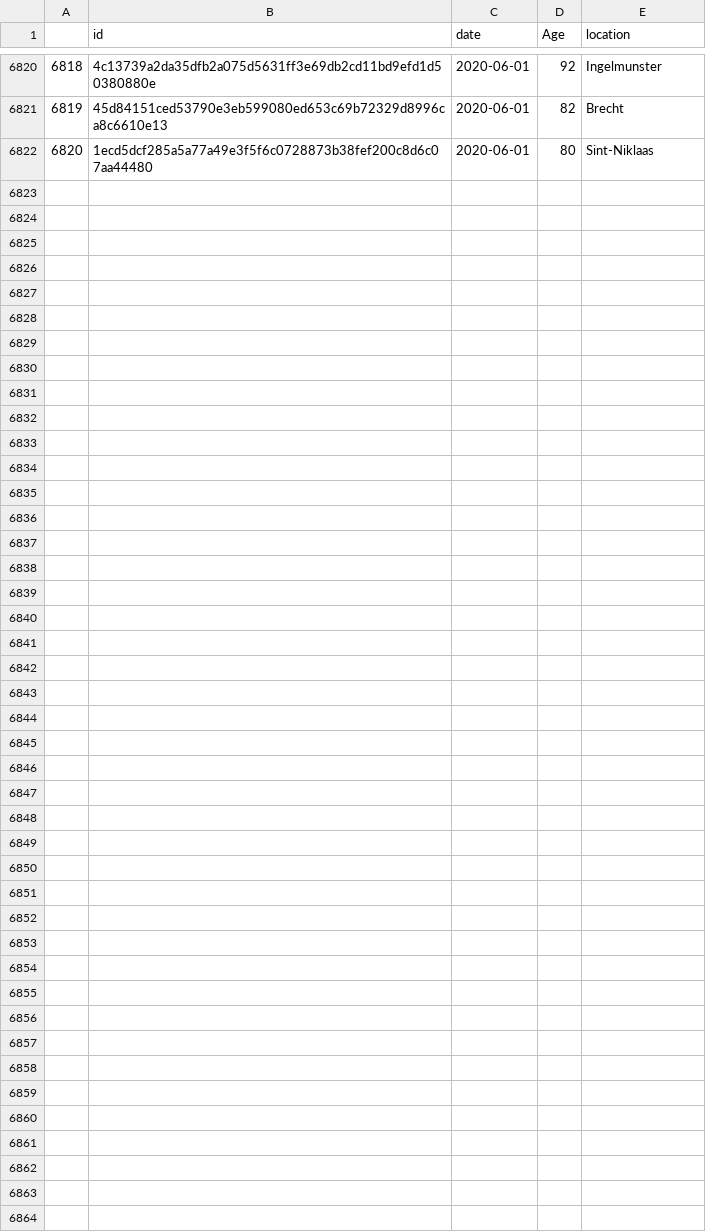
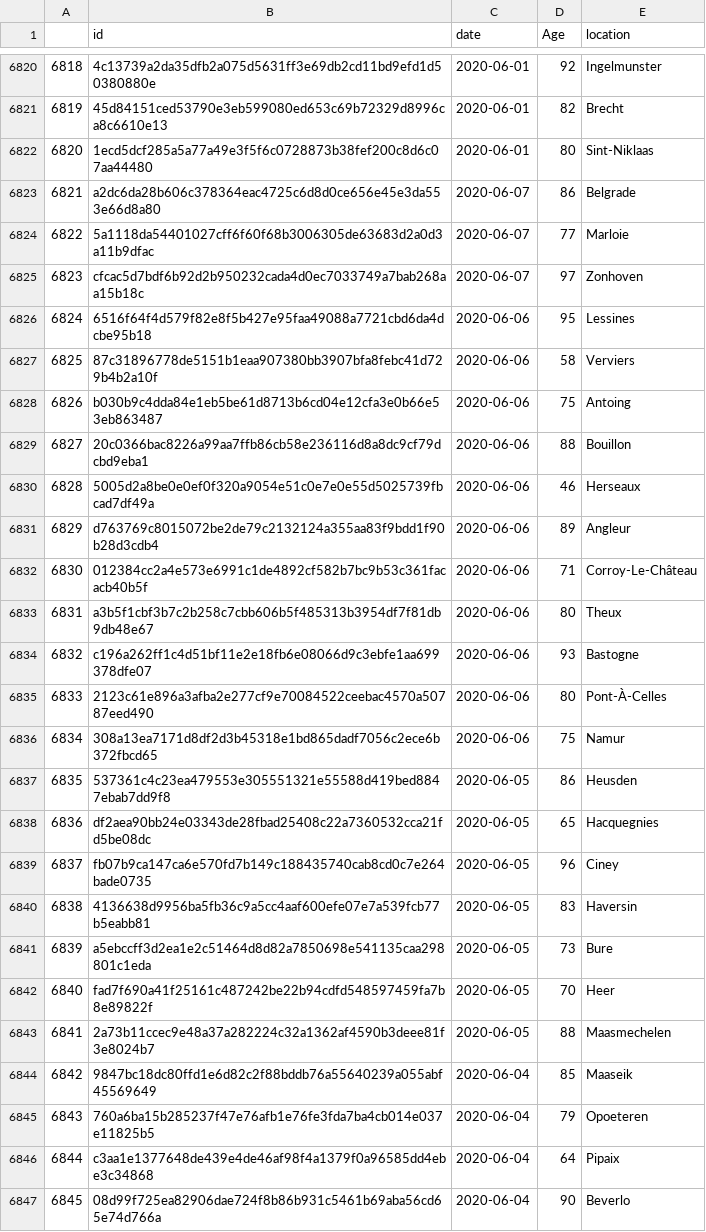
Before and after one commit to bugsburny2/covidbe-opendata, a CSV file: static/csv/inmemoriam_2020.csv, drawn as a sheet; only a part is shown, gaps mark what is left out; the diff names each change by its address in the sheet, - before the commit and + after, or states it on an @@ line.

```diff
--- a/static/csv/inmemoriam_2020.csv
+++ b/static/csv/inmemoriam_2020.csv
+row 6823: 6821 | a2dc6da28b606c378364eac4725c6d8d0ce656e45e3da553e66d8a80 | 2020-06-07 | 86 | Belgrade
+row 6824: 6822 | 5a1118da54401027cff6f60f68b3006305de63683d2a0d3a11b9dfac | 2020-06-07 | 77 | Marloie
+row 6825: 6823 | cfcac5d7bdf6b92d2b950232cada4d0ec7033749a7bab268aa15b18c | 2020-06-07 | 97 | Zonhoven
+row 6826: 6824 | 6516f64f4d579f82e8f5b427e95faa49088a7721cbd6da4dcbe95b18 | 2020-06-06 | 95 | Lessines
+row 6827: 6825 | 87c31896778de5151b1eaa907380bb3907bfa8febc41d729b4b2a10f | 2020-06-06 | 58 | Verviers
+row 6828: 6826 | b030b9c4dda84e1eb5be61d8713b6cd04e12cfa3e0b66e53eb863487 | 2020-06-06 | 75 | Antoing
+row 6829: 6827 | 20c0366bac8226a99aa7ffb86cb58e236116d8a8dc9cf79dcbd9eba1 | 2020-06-06 | 88 | Bouillon
+row 6830: 6828 | 5005d2a8be0e0ef0f320a9054e51c0e7e0e55d5025739fbcad7df49a | 2020-06-06 | 46 | Herseaux
+row 6831: 6829 | d763769c8015072be2de79c2132124a355aa83f9bdd1f90b28d3cdb4 | 2020-06-06 | 89 | Angleur
+row 6832: 6830 | 012384cc2a4e573e6991c1de4892cf582b7bc9b53c361facacb40b5f | 2020-06-06 | 71 | Corroy-Le-Château
+row 6833: 6831 | a3b5f1cbf3b7c2b258c7cbb606b5f485313b3954df7f81db9db48e67 | 2020-06-06 | 80 | Theux
+row 6834: 6832 | c196a262ff1c4d51bf11e2e18fb6e08066d9c3ebfe1aa699378dfe07 | 2020-06-06 | 93 | Bastogne
+row 6835: 6833 | 2123c61e896a3afba2e277cf9e70084522ceebac4570a50787eed490 | 2020-06-06 | 80 | Pont-À-Celles
+row 6836: 6834 | 308a13ea7171d8df2d3b45318e1bd865dadf7056c2ece6b372fbcd65 | 2020-06-06 | 75 | Namur
+row 6837: 6835 | 537361c4c23ea479553e305551321e55588d419bed8847ebab7dd9f8 | 2020-06-05 | 86 | Heusden
+row 6838: 6836 | df2aea90bb24e03343de28fbad25408c22a7360532cca21fd5be08dc | 2020-06-05 | 65 | Hacquegnies
+row 6839: 6837 | fb07b9ca147ca6e570fd7b149c188435740cab8cd0c7e264bade0735 | 2020-06-05 | 96 | Ciney
+row 6840: 6838 | 4136638d9956ba5fb36c9a5cc4aaf600efe07e7a539fcb77b5eabb81 | 2020-06-05 | 83 | Haversin
+row 6841: 6839 | a5ebccff3d2ea1e2c51464d8d82a7850698e541135caa298801c1eda | 2020-06-05 | 73 | Bure
+row 6842: 6840 | fad7f690a41f25161c487242be22b94cdfd548597459fa7b8e89822f | 2020-06-05 | 70 | Heer
+row 6843: 6841 | 2a73b11ccec9e48a37a282224c32a1362af4590b3deee81f3e8024b7 | 2020-06-05 | 88 | Maasmechelen
+row 6844: 6842 | 9847bc18dc80ffd1e6d82c2f88bddb76a55640239a055abf45569649 | 2020-06-04 | 85 | Maaseik
+row 6845: 6843 | 760a6ba15b285237f47e76afb1e76fe3fda7ba4cb014e037e11825b5 | 2020-06-04 | 79 | Opoeteren
+row 6846: 6844 | c3aa1e1377648de439e4de46af98f4a1379f0a96585dd4ebe3c34868 | 2020-06-04 | 64 | Pipaix
+row 6847: 6845 | 08d99f725ea82906dae724f8b86b931c5461b69aba56cd65e74d766a | 2020-06-04 | 90 | Beverlo
```
Also changed, not shown: static/csv/dansnopensees.csv, 1 other file.
